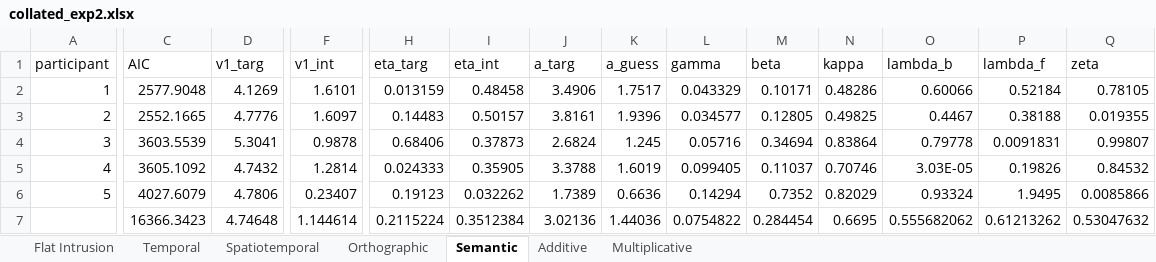
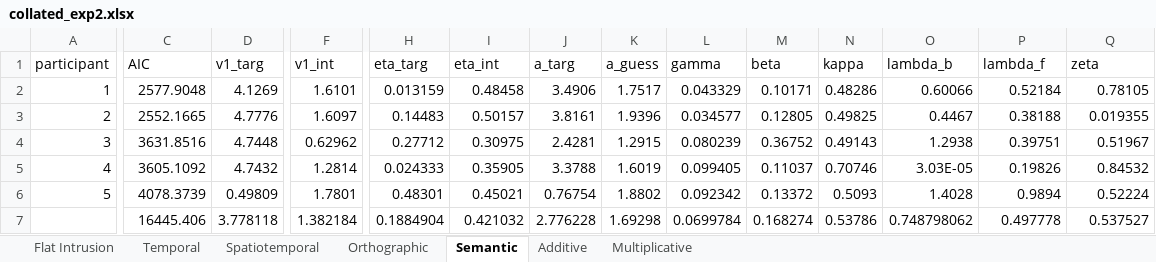
Before and after one commit to jaszhou1/sourcemem_online, an Excel workbook: analysis/models/MATLAB/experiment_2/collated_exp2.xlsx, sheet Semantic, drawn as a sheet; only a part is shown, gaps mark what is left out; values as stored, in another font and other column widths than the file's, no borders; removed rows and columns are numbered as before the commit, all else as after; rows hold the shown columns only; the diff covers the shown part only; the diff names each change by its address in the sheet, - before the commit and + after, or states it on an @@ line.

Commit message:
Update MATLAB models
Fiddled with bounds for models, and simulate each one with new fits

```diff
--- a/analysis/models/MATLAB/experiment_2/collated_exp2.xlsx (sheet Semantic)
+++ b/analysis/models/MATLAB/experiment_2/collated_exp2.xlsx (sheet Semantic)
-C4 (AIC): 3603.5539
+C4 (AIC): 3631.8516
-D4 (v1_targ): 5.3041
+D4 (v1_targ): 4.7448
-F4 (v1_int): 0.9878
+F4 (v1_int): 0.62962
-H4 (eta_targ): 0.68406
+H4 (eta_targ): 0.27712
-I4 (eta_int): 0.37873
+I4 (eta_int): 0.30975
-J4 (a_targ): 2.6824
+J4 (a_targ): 2.4281
-K4 (a_guess): 1.245
+K4 (a_guess): 1.2915
-L4 (gamma): 0.05716
+L4 (gamma): 0.080239
-M4 (beta): 0.34694
+M4 (beta): 0.36752
-N4 (kappa): 0.83864
+N4 (kappa): 0.49143
-O4 (lambda_b): 0.79778
+O4 (lambda_b): 1.2938
-P4 (lambda_f): 0.0091831
+P4 (lambda_f): 0.39751
-Q4 (zeta): 0.99807
+Q4 (zeta): 0.51967
-C6 (AIC): 4027.6079
+C6 (AIC): 4078.3739
-D6 (v1_targ): 4.7806
+D6 (v1_targ): 0.49809
-F6 (v1_int): 0.23407
+F6 (v1_int): 1.7801
-H6 (eta_targ): 0.19123
+H6 (eta_targ): 0.48301
-I6 (eta_int): 0.032262
+I6 (eta_int): 0.45021
-J6 (a_targ): 1.7389
+J6 (a_targ): 0.76754
-K6 (a_guess): 0.6636
+K6 (a_guess): 1.8802
-L6 (gamma): 0.14294
+L6 (gamma): 0.092342
-M6 (beta): 0.7352
+M6 (beta): 0.13372
-N6 (kappa): 0.82029
+N6 (kappa): 0.5093
-O6 (lambda_b): 0.93324
+O6 (lambda_b): 1.4028
-P6 (lambda_f): 1.9495
+P6 (lambda_f): 0.9894
-Q6 (zeta): 0.0085866
+Q6 (zeta): 0.52224
-row 7:  | 16366.3423 | 4.74648 | 1.144614 | 0.2115224 | 0.3512384 | 3.02136 | 1.44036 | 0.0754822 | 0.284454 | 0.6695 | 0.555682062 | 0.61213262 | 0.53047632
+row 7:  | 16445.406 | 3.778118 | 1.382184 | 0.1884904 | 0.421032 | 2.776228 | 1.69298 | 0.0699784 | 0.168274 | 0.53786 | 0.748798062 | 0.497778 | 0.537527
```
Also changed, not shown: 6 edited cells elsewhere in this sheet, 24 other files.
